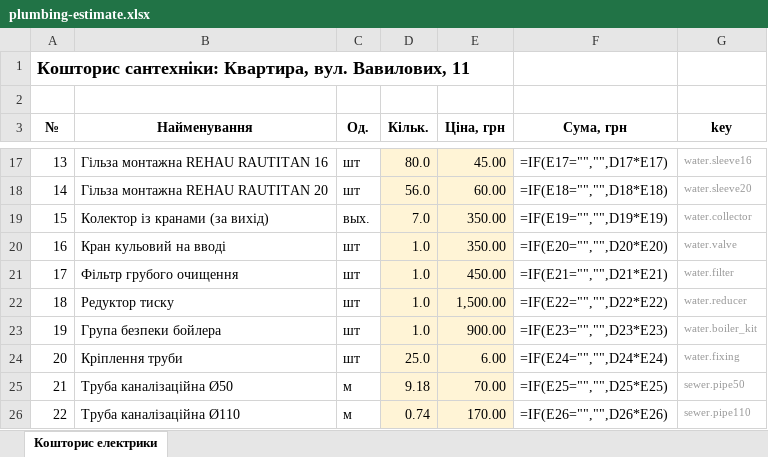
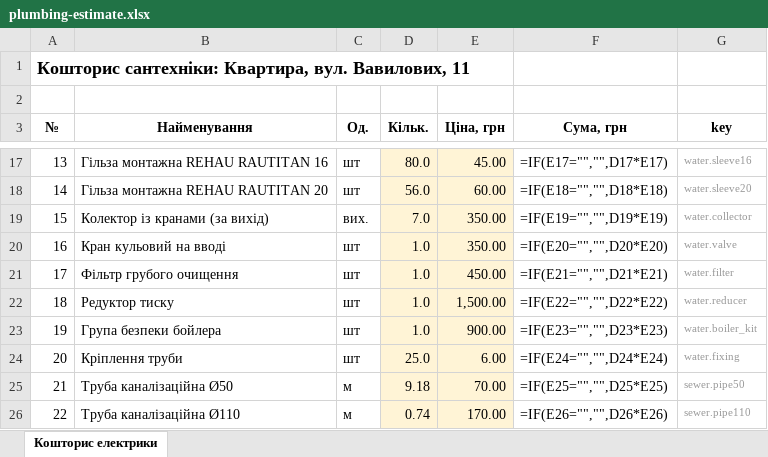
Before and after one commit to Coder801/floorplan-engine, an Excel workbook: projects/vavilovykh-11/out/plumbing-estimate.xlsx, sheet Кошторис електрики, drawn as a sheet; only a part is shown, gaps mark what is left out; values as stored, in another font and other column widths than the file's, no borders; formulas without a stored value are shown as written; the diff names each change by its address in the sheet, - before the commit and + after, or states it on an @@ line.

```diff
--- a/projects/vavilovykh-11/out/plumbing-estimate.xlsx (sheet Кошторис електрики)
+++ b/projects/vavilovykh-11/out/plumbing-estimate.xlsx (sheet Кошторис електрики)
-C19 (Од.): вых.
+C19 (Од.): вих.
```
Also changed, not shown: projects/nahirna-16/out/estimate.xlsx, projects/nahirna-16/out/plumbing-estimate.xlsx, 19 other files.
